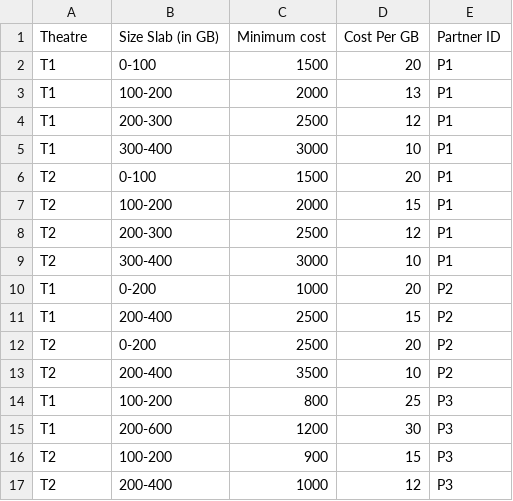
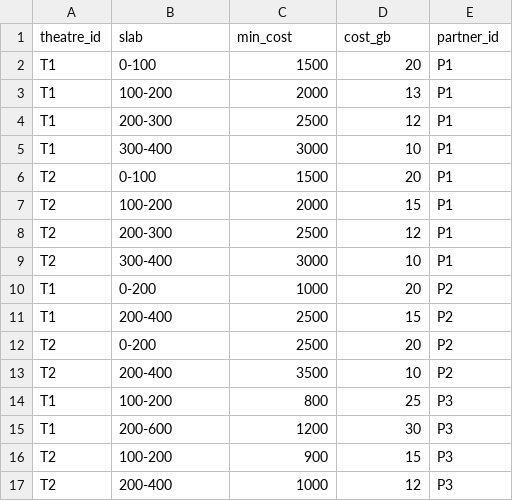
Before and after one commit to RealImage/challenge2019, a CSV file: data/partners.csv (was partners.csv), drawn as a sheet; removed rows and columns are numbered as before the commit, all else as after; the diff names each change by its address in the sheet, - before the commit and + after, or states it on an @@ line.

```diff
--- a/partners.csv
+++ b/data/partners.csv
-row 1: Theatre | Size Slab (in GB) | Minimum cost | Cost Per GB | Partner ID
+row 1: theatre_id | slab | min_cost | cost_gb | partner_id
```
Also changed, not shown: 13 other files.
